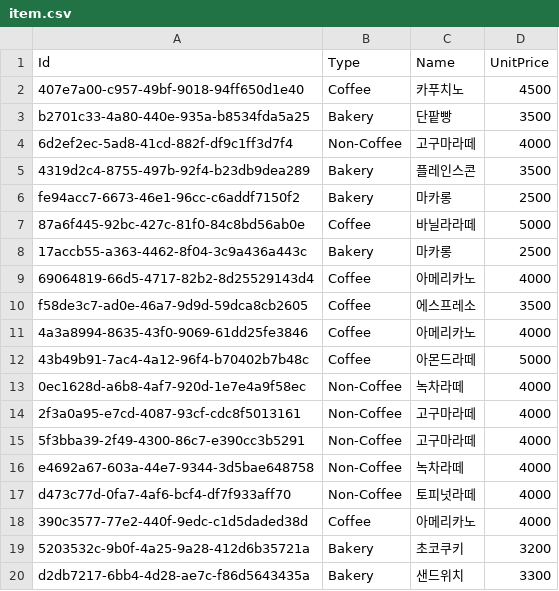
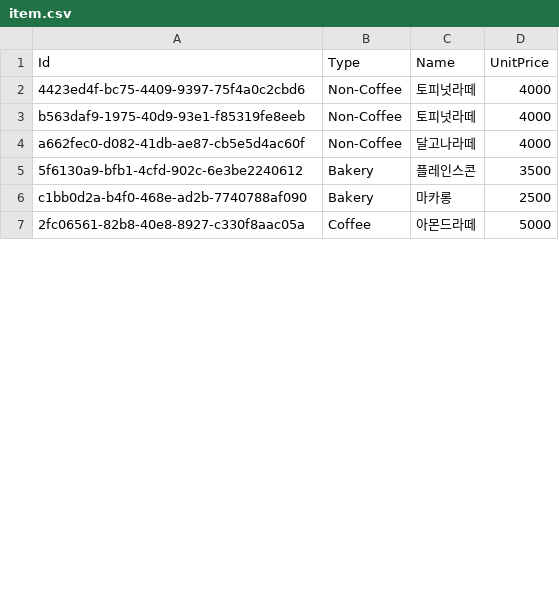
Before and after one commit to Baristacus/SeSac.Python, a CSV file: 02.PYTHON/10.Project/RandomDataGenerator/item.csv, drawn as a sheet; only a part is shown; the diff covers the shown part only.

```diff
--- a/02.PYTHON/10.Project/RandomDataGenerator/item.csv
+++ b/02.PYTHON/10.Project/RandomDataGenerator/item.csv
@@ -1,20 +1,7 @@
 Id,Type,Name,UnitPrice
-407e7a00-c957-49bf-9018-94ff650d1e40,Coffee,카푸치노,4500
-b2701c33-4a80-440e-935a-b8534fda5a25,Bakery,단팥빵,3500
-6d2ef2ec-5ad8-41cd-882f-df9c1ff3d7f4,Non-Coffee,고구마라떼,4000
-4319d2c4-8755-497b-92f4-b23db9dea289,Bakery,플레인스콘,3500
-fe94acc7-6673-46e1-96cc-c6addf7150f2,Bakery,마카롱,2500
-87a6f445-92bc-427c-81f0-84c8bd56ab0e,Coffee,바닐라라떼,5000
-17accb55-a363-4462-8f04-3c9a436a443c,Bakery,마카롱,2500
-69064819-66d5-4717-82b2-8d25529143d4,Coffee,아메리카노,4000
-f58de3c7-ad0e-46a7-9d9d-59dca8cb2605,Coffee,에스프레소,3500
-4a3a8994-8635-43f0-9069-61dd25fe3846,Coffee,아메리카노,4000
-43b49b91-7ac4-4a12-96f4-b70402b7b48c,Coffee,아몬드라떼,5000
-0ec1628d-a6b8-4af7-920d-1e7e4a9f58ec,Non-Coffee,녹차라떼,4000
-2f3a0a95-e7cd-4087-93cf-cdc8f5013161,Non-Coffee,고구마라떼,4000
-5f3bba39-2f49-4300-86c7-e390cc3b5291,Non-Coffee,고구마라떼,4000
-e4692a67-603a-44e7-9344-3d5bae648758,Non-Coffee,녹차라떼,4000
-d473c77d-0fa7-4af6-bcf4-df7f933aff70,Non-Coffee,토피넛라떼,4000
-390c3577-77e2-440f-9edc-c1d5daded38d,Coffee,아메리카노,4000
-5203532c-9b0f-4a25-9a28-412d6b35721a,Bakery,초코쿠키,3200
-d2db7217-6bb4-4d28-ae7c-f86d5643435a,Bakery,샌드위치,3300
+4423ed4f-bc75-4409-9397-75f4a0c2cbd6,Non-Coffee,토피넛라떼,4000
+b563daf9-1975-40d9-93e1-f85319fe8eeb,Non-Coffee,토피넛라떼,4000
+a662fec0-d082-41db-ae87-cb5e5d4ac60f,Non-Coffee,달고나라떼,4000
+5f6130a9-bfb1-4cfd-902c-6e3be2240612,Bakery,플레인스콘,3500
+c1bb0d2a-b4f0-468e-ad2b-7740788af090,Bakery,마카롱,2500
+2fc06561-82b8-40e8-8927-c330f8aac05a,Coffee,아몬드라떼,5000
```
Also changed, not shown: 5 added rows, 22 removed rows and 11 edited cells elsewhere in this file, 02.PYTHON/10.Project/RandomDataGenerator/store.csv, 3 other files.
